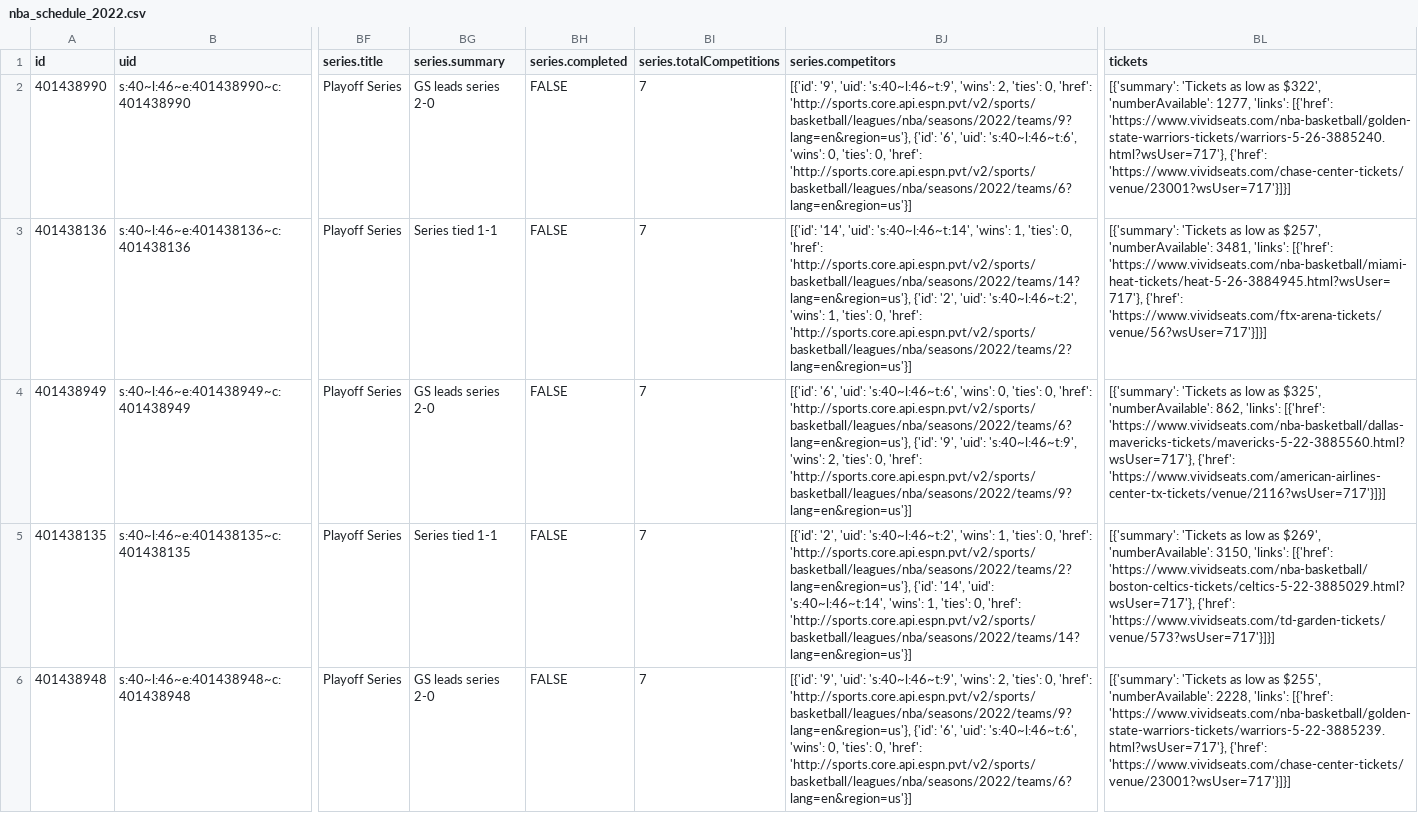
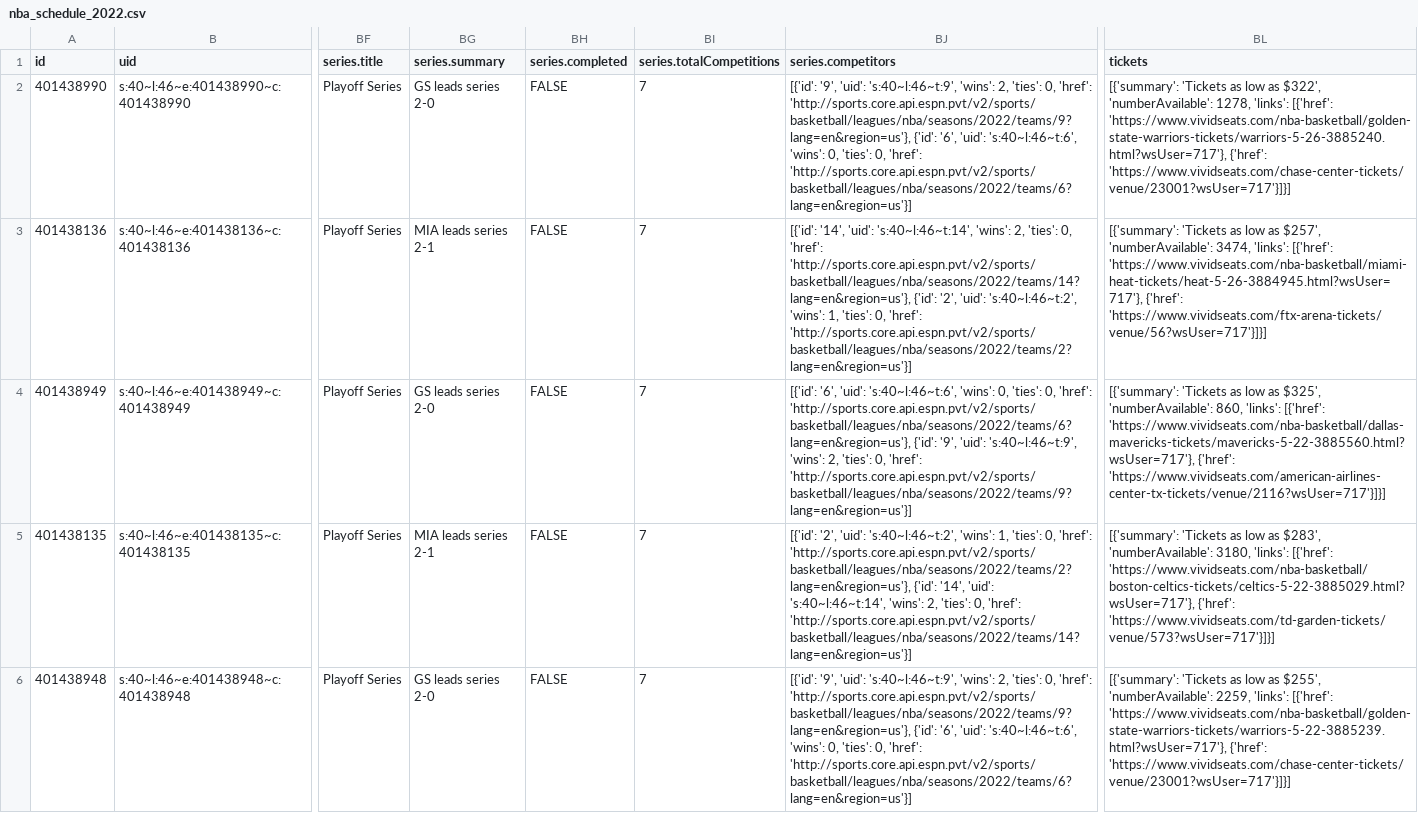
Before and after one commit to sportsdataverse/hoopR-data, a CSV file: nba/schedules/csv/nba_schedule_2022.csv, drawn as a sheet; only a part is shown, gaps mark what is left out; the diff covers the shown part only; the diff names each change by its address in the sheet, - before the commit and + after, or states it on an @@ line.

Commit message:
NBA and MBB Play-by-Play and Schedules update

```diff
--- a/nba/schedules/csv/nba_schedule_2022.csv
+++ b/nba/schedules/csv/nba_schedule_2022.csv
-BL2 (tickets): …$322', 'numberAvailable': 1277, 'links': [{'href':…
+BL2 (tickets): …$322', 'numberAvailable': 1278, 'links': [{'href':…
-BG3 (series.summary): Series tied 1-1
+BG3 (series.summary): MIA leads series 2-1
-BJ3 (series.competitors): …'s:40~l:46~t:14', 'wins': 1, 'ties': 0,…
+BJ3 (series.competitors): …'s:40~l:46~t:14', 'wins': 2, 'ties': 0,…
-BL3 (tickets): …$257', 'numberAvailable': 3481, 'links': [{'href':…
+BL3 (tickets): …$257', 'numberAvailable': 3474, 'links': [{'href':…
-BL4 (tickets): …$325', 'numberAvailable': 862, 'links': [{'href':…
+BL4 (tickets): …$325', 'numberAvailable': 860, 'links': [{'href':…
-BG5 (series.summary): Series tied 1-1
+BG5 (series.summary): MIA leads series 2-1
-BJ5 (series.competitors): …'s:40~l:46~t:14', 'wins': 1, 'ties': 0,…
+BJ5 (series.competitors): …'s:40~l:46~t:14', 'wins': 2, 'ties': 0,…
-BL5 (tickets): …low as $269', 'numberAvailable': 3150, 'links': [{'href':…
+BL5 (tickets): …low as $283', 'numberAvailable': 3180, 'links': [{'href':…
-BL6 (tickets): …$255', 'numberAvailable': 2228, 'links': [{'href':…
+BL6 (tickets): …$255', 'numberAvailable': 2259, 'links': [{'href':…
```
Also changed, not shown: 12 edited cells elsewhere in this file, 32 other files.
